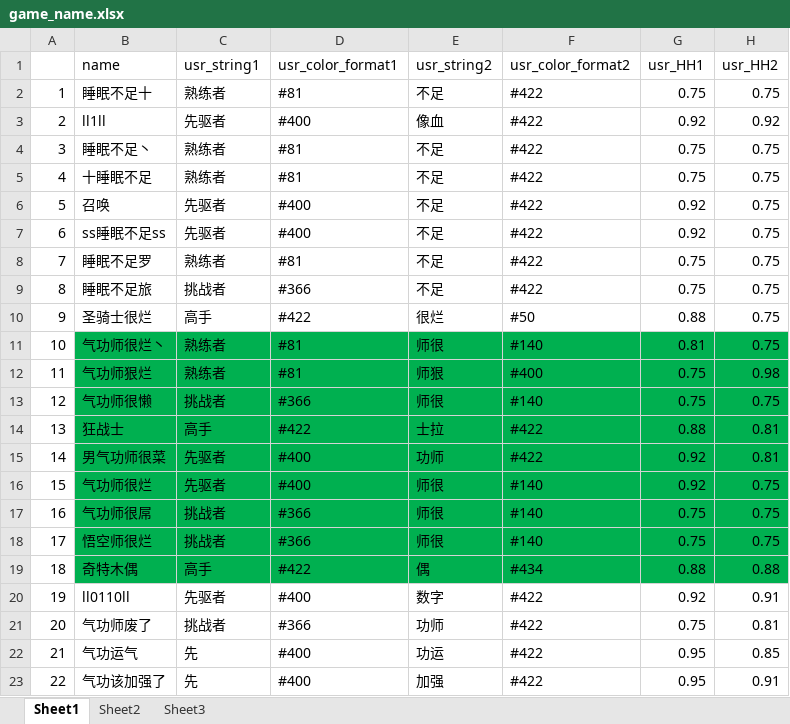
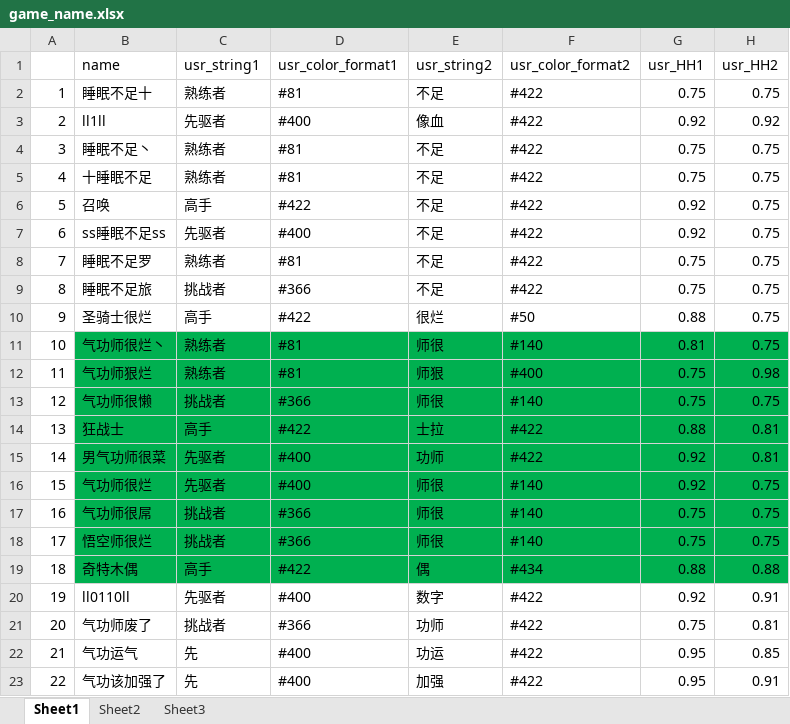
Before and after one commit to Lightman-yang/webdriver_new, an Excel workbook: lw/game_name.xlsx, sheet Sheet1, drawn as a sheet; values as stored, in another font and other column widths than the file's, no borders; the diff names each change by its address in the sheet, - before the commit and + after, or states it on an @@ line.

```diff
--- a/lw/game_name.xlsx (sheet Sheet1)
+++ b/lw/game_name.xlsx (sheet Sheet1)
-C6 (usr_string1): 先驱者
+C6 (usr_string1): 高手
-D6 (usr_color_format1): #400
+D6 (usr_color_format1): #422
```
Also changed, not shown: 1 other file.
